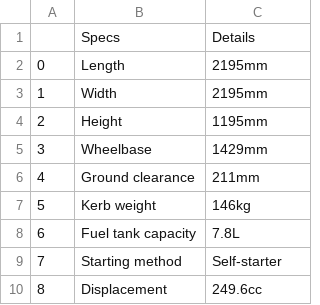
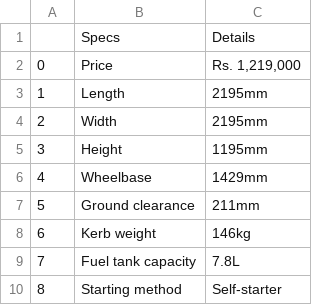
Before and after one commit to subodhpoudel/bikeinfos, a CSV file: honda/bikes/crf250l.csv, drawn as a sheet; only a part is shown; the shorter side is filled out with more unchanged rows; addresses are those after the commit; the diff names each change by its address in the sheet, - before the commit and + after, or states it on an @@ line.

```diff
--- a/honda/bikes/crf250l.csv
+++ b/honda/bikes/crf250l.csv
+row 2: 0 | Price | Rs. 1,219,000
@@ column A renumbered from row 3 down @@
```
Also changed, not shown: honda/bikes/africatwin.csv, honda/bikes/cbr250r.csv, 22 other files.
